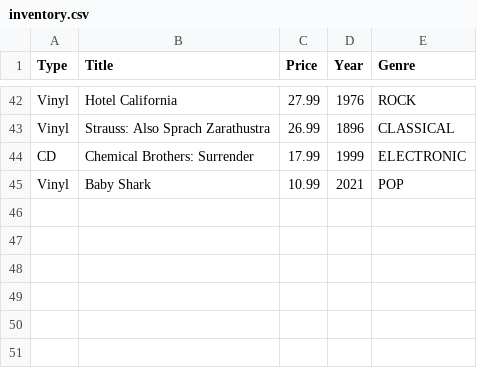
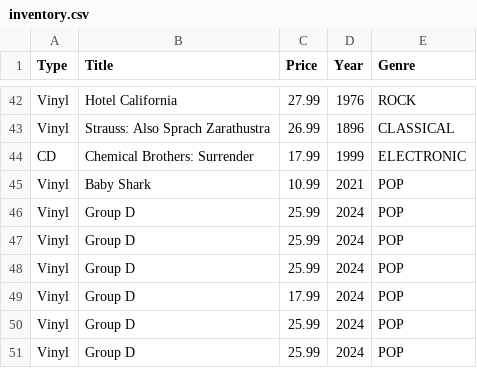
Before and after one commit to Dorion-M/-Group-D--CS3330-Hw3, a CSV file: src/dataFile/inventory.csv, drawn as a sheet; only a part is shown, gaps mark what is left out.

```diff
--- a/src/dataFile/inventory.csv
+++ b/src/dataFile/inventory.csv
@@ -45 +45,7 @@ CD,Chemical Brothers: Surrender,17.99,1999,ELECTRONIC
 Vinyl,Baby Shark,10.99,2021,POP
+Vinyl,Group D,25.99,2024,POP
+Vinyl,Group D,25.99,2024,POP
+Vinyl,Group D,25.99,2024,POP
+Vinyl,Group D,17.99,2024,POP
+Vinyl,Group D,25.99,2024,POP
+Vinyl,Group D,25.99,2024,POP
```
Also changed, not shown: 2 other files.
